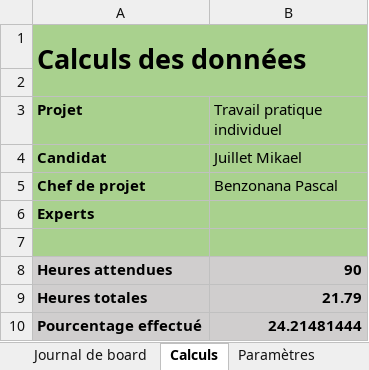
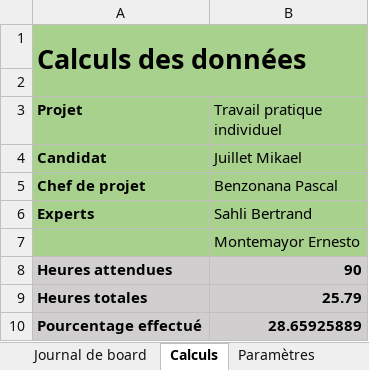
Before and after one commit to JuilletMikael/TPI-stellarmap-3D, an Excel workbook: documents/journaux.xlsm, sheet Calculs, drawn as a sheet; values as stored, in another font and other column widths than the file's, no borders; charts and pictures not drawn; the diff names each change by its address in the sheet, - before the commit and + after, or states it on an @@ line.

```diff
--- a/documents/journaux.xlsm (sheet Calculs)
+++ b/documents/journaux.xlsm (sheet Calculs)
-B6 (Travail pratique individuel): (empty)
+B6 (Travail pratique individuel): Sahli Bertrand
-B7 (Travail pratique individuel): (empty)
+B7 (Travail pratique individuel): Montemayor Ernesto
-B9 (Travail pratique individuel): 21.79
+B9 (Travail pratique individuel): 25.79
-B10 (Travail pratique individuel): 24.21481444
+B10 (Travail pratique individuel): 28.65925889
```
Also changed, not shown: sheet Journal de travail, sheet Journal de board, charts or pictures, 3 other files.
